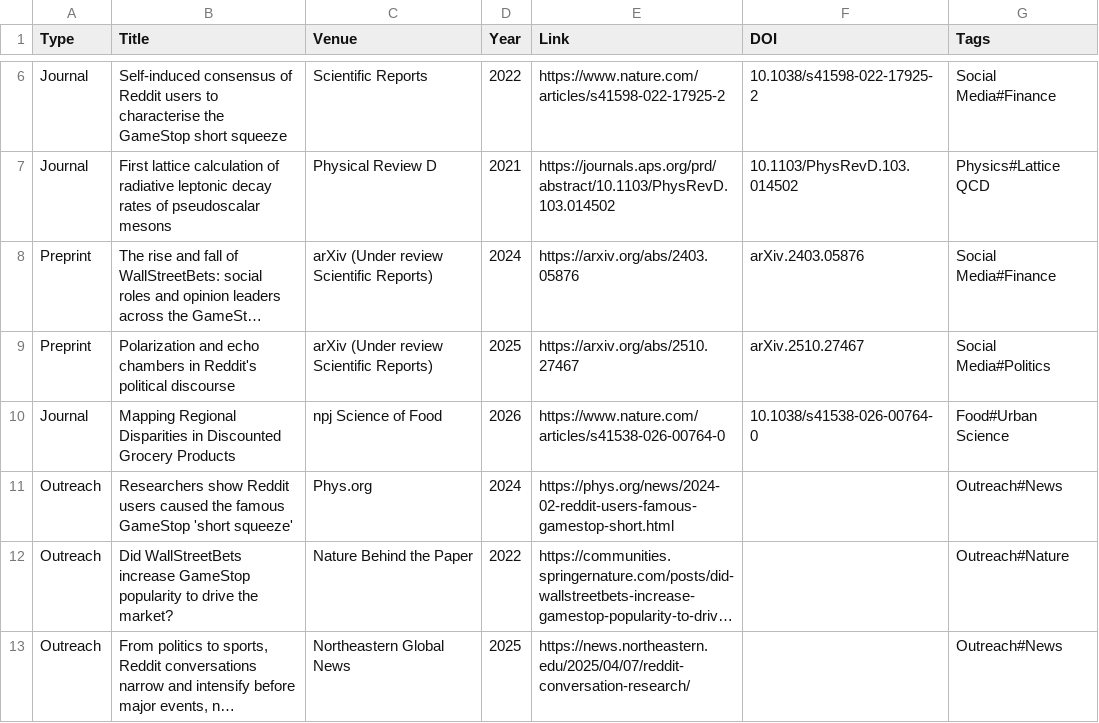
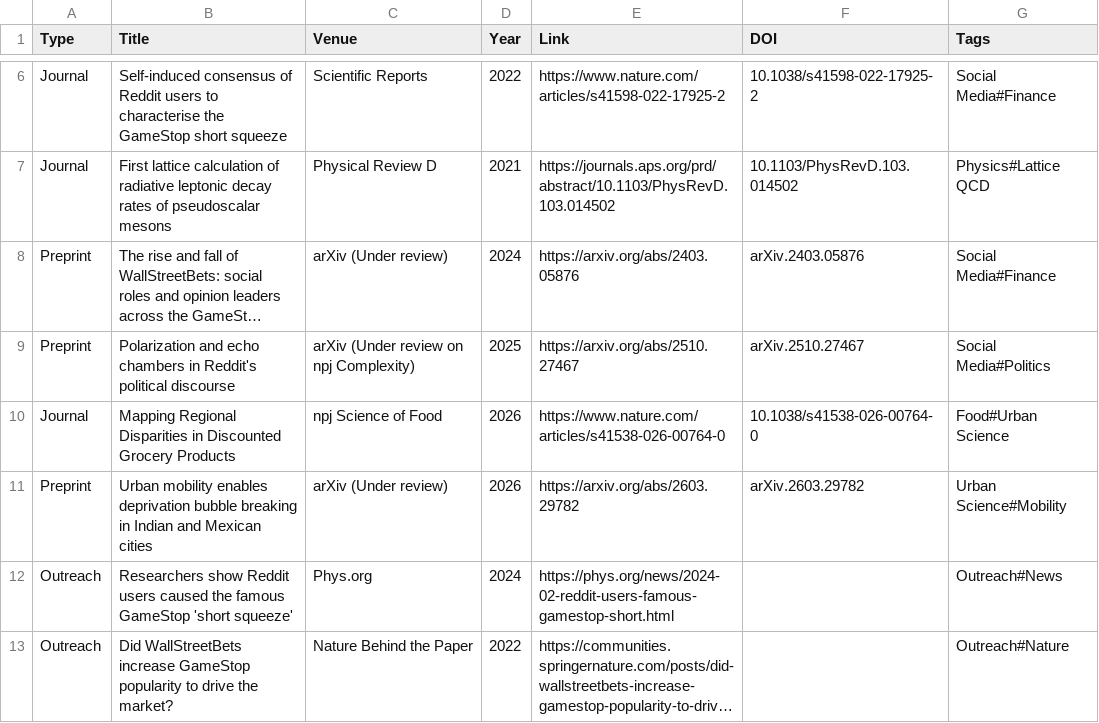
Before and after one commit to antonioddesiderio/antonioddesiderio.github.io, a CSV file: assets/publications.csv, drawn as a sheet; only a part is shown, gaps mark what is left out; the shorter side is filled out with more unchanged rows; long unchanged cells end in …; the diff names each change by its address in the sheet, - before the commit and + after, or states it on an @@ line.

Commit message:
Update publications in CSV with new entries and edits

```diff
--- a/assets/publications.csv
+++ b/assets/publications.csv
-C8 (Venue): arXiv (Under review Scientific Reports)
+C8 (Venue): arXiv (Under review)
-C9 (Venue): arXiv (Under review Scientific Reports)
+C9 (Venue): arXiv (Under review on npj Complexity)
+row 11: Preprint | Urban mobility enables deprivation bubble breaking in Indian and Mexican cities | arXiv (Under review) | 2026 | https://arxiv.org/abs/2603.29782 | arXiv.2603.29782 | Urban Science#Mobility
```
